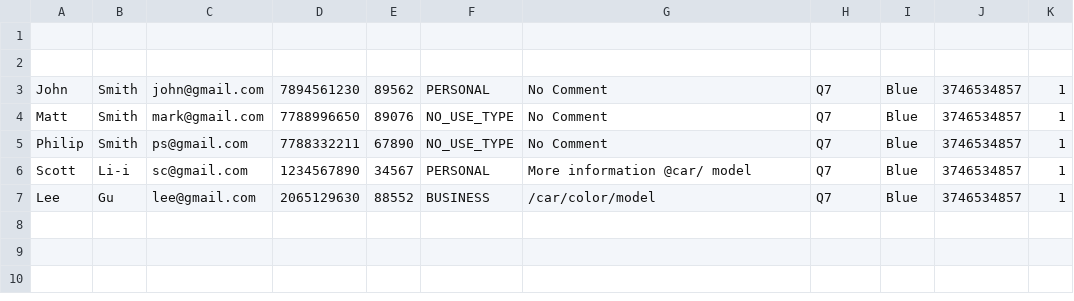
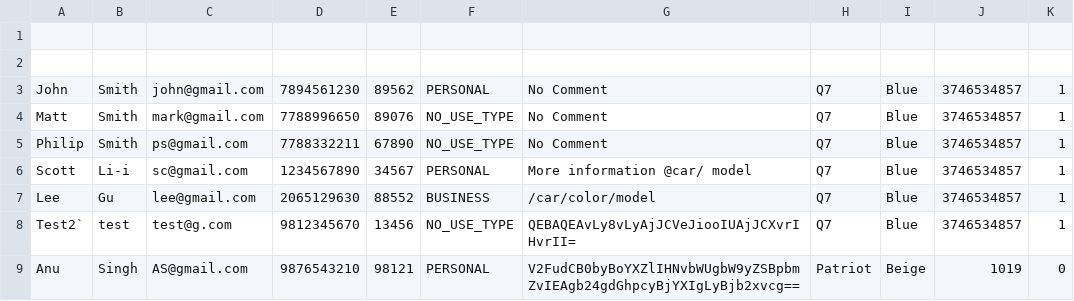
Before and after one commit to soumyanayar/INFO5100-Spring-2021-FinalProject-AutomativeDealer, a CSV file: LEAD.csv, drawn as a sheet.

Commit message:
encoded the comment section and added lead forms

```diff
--- a/LEAD.csv
+++ b/LEAD.csv
@@ -7 +7,3 @@ Scott,Li-i,sc@gmail.com,1234567890,34567,PERSONAL,More information @car/ model,Q
 Lee,Gu,lee@gmail.com,2065129630,88552,BUSINESS,/car/color/model,Q7,Blue,3746534857,1,
+Test2`,test,test@g.com,9812345670,13456,NO_USE_TYPE,QEBAQEAvLy8vLyAjJCVeJiooIUAjJCXvrIHvrII=,Q7,Blue,3746534857,1,
+Anu,Singh,AS@gmail.com,9876543210,98121,PERSONAL,V2FudCB0byBoYXZlIHNvbWUgbW9yZSBpbmZvIEAgb24gdGhpcyBjYXIgLyBjb2xvcg==,Patriot,Beige     ,1019,0,
```
Also changed, not shown: 1 other file.
